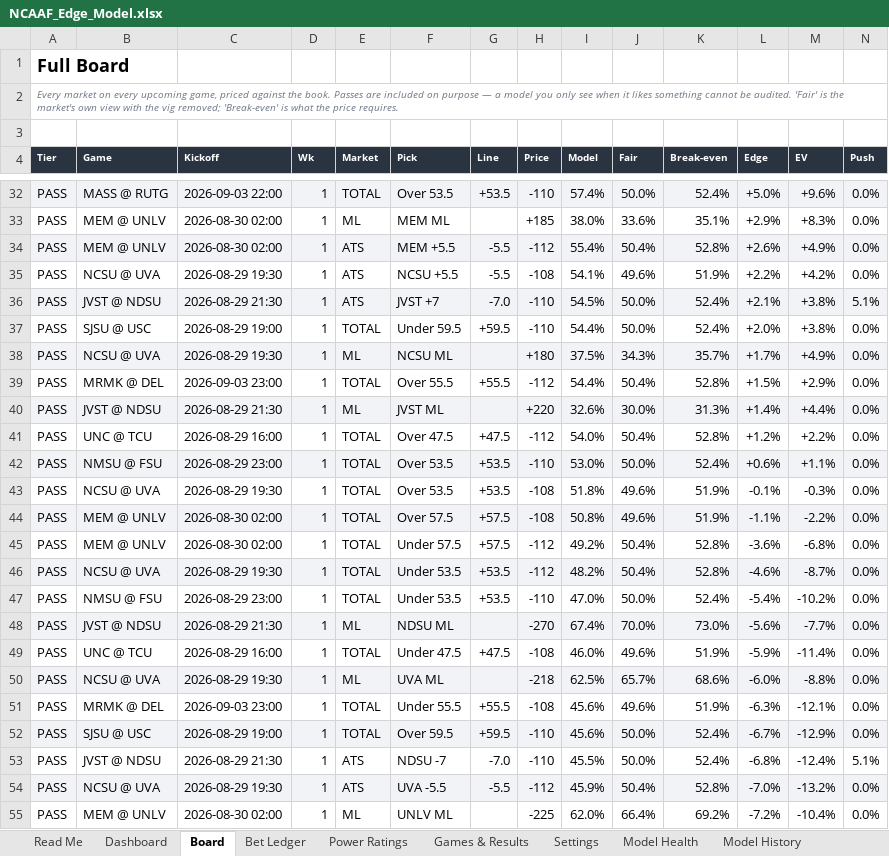
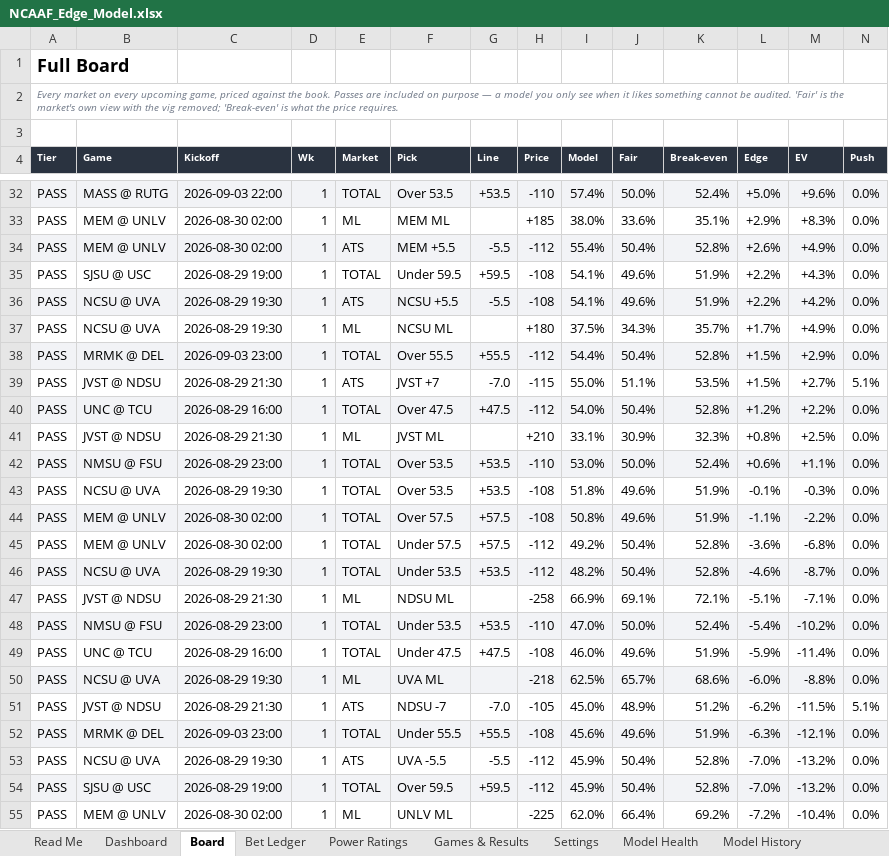
Before and after one commit to CHILLYCHILLY14/ncaaf-edge, an Excel workbook: NCAAF_Edge_Model.xlsx, sheet Board, drawn as a sheet; only a part is shown, gaps mark what is left out; values as stored, in another font and other column widths than the file's, no borders; table styles not drawn; removed rows and columns are numbered as before the commit, all else as after; rows hold the shown columns only; the diff covers the shown part only; the diff names each change by its address in the sheet, - before the commit and + after, or states it on an @@ line.

```diff
--- a/NCAAF_Edge_Model.xlsx (sheet Board)
+++ b/NCAAF_Edge_Model.xlsx (sheet Board)
+row 35: PASS | SJSU @ USC | 2026-08-29 19:00 | 1 | TOTAL | Under 59.5 | +59.5 | -108 | 54.1% | 49.6% | 51.9% | +2.2% | +4.3% | 0.0%
-A36:N36 fill: none
+A36:N36 fill: #F2F3F6
-row 36: PASS | JVST @ NDSU | 2026-08-29 21:30 | 1 | ATS | JVST +7 | -7.0 | -110 | 54.5% | 50.0% | 52.4% | +2.1% | +3.8% | 5.1%
-row 37: PASS | SJSU @ USC | 2026-08-29 19:00 | 1 | TOTAL | Under 59.5 | +59.5 | -110 | 54.4% | 50.0% | 52.4% | +2.0% | +3.8% | 0.0%
-A37:N37 fill: #F2F3F6
+A37:N37 fill: none
-A38:N38 fill: none
+A38:N38 fill: #F2F3F6
-A39:N39 fill: #F2F3F6
+A39:N39 fill: none
-E39 (Market): ML
+E39 (Market): ATS
-F39 (Pick): JVST ML
+F39 (Pick): JVST +7
-G39 (Line): (empty)
+G39 (Line): -7.0
-H39 (Price): +220
+H39 (Price): -115
-I39 (Model): 32.6%
+I39 (Model): 55.0%
-J39 (Fair): 30.0%
+J39 (Fair): 51.1%
-K39 (Break-even): 31.3%
+K39 (Break-even): 53.5%
-L39 (Edge): +1.4%
+L39 (Edge): +1.5%
-M39 (EV): +4.4%
+M39 (EV): +2.7%
-N39 (Push): 0.0%
+N39 (Push): 5.1%
-A40:N40 fill: none
+A40:N40 fill: #F2F3F6
+row 41: PASS | JVST @ NDSU | 2026-08-29 21:30 | 1 | ML | JVST ML |  | +210 | 33.1% | 30.9% | 32.3% | +0.8% | +2.5% | 0.0%
+row 47: PASS | JVST @ NDSU | 2026-08-29 21:30 | 1 | ML | NDSU ML |  | -258 | 66.9% | 69.1% | 72.1% | -5.1% | -7.1% | 0.0%
-A48:N48 fill: none
+A48:N48 fill: #F2F3F6
-row 48: PASS | JVST @ NDSU | 2026-08-29 21:30 | 1 | ML | NDSU ML |  | -270 | 67.4% | 70.0% | 73.0% | -5.6% | -7.7% | 0.0%
+row 51: PASS | JVST @ NDSU | 2026-08-29 21:30 | 1 | ATS | NDSU -7 | -7.0 | -105 | 45.0% | 48.9% | 51.2% | -6.2% | -11.5% | 5.1%
-A52:N52 fill: none
+A52:N52 fill: #F2F3F6
-row 52: PASS | SJSU @ USC | 2026-08-29 19:00 | 1 | TOTAL | Over 59.5 | +59.5 | -110 | 45.6% | 50.0% | 52.4% | -6.7% | -12.9% | 0.0%
-row 53: PASS | JVST @ NDSU | 2026-08-29 21:30 | 1 | ATS | NDSU -7 | -7.0 | -110 | 45.5% | 50.0% | 52.4% | -6.8% | -12.4% | 5.1%
-A53:N53 fill: #F2F3F6
+A53:N53 fill: none
+row 54: PASS | SJSU @ USC | 2026-08-29 19:00 | 1 | TOTAL | Over 59.5 | +59.5 | -112 | 45.9% | 50.4% | 52.8% | -7.0% | -13.2% | 0.0%
```
Also changed, not shown: 3 added rows, 3 removed rows, 22 edited cells and cell formats elsewhere in this sheet, sheet Games & Results, sheet Dashboard, sheet Read Me, 6 other files.
